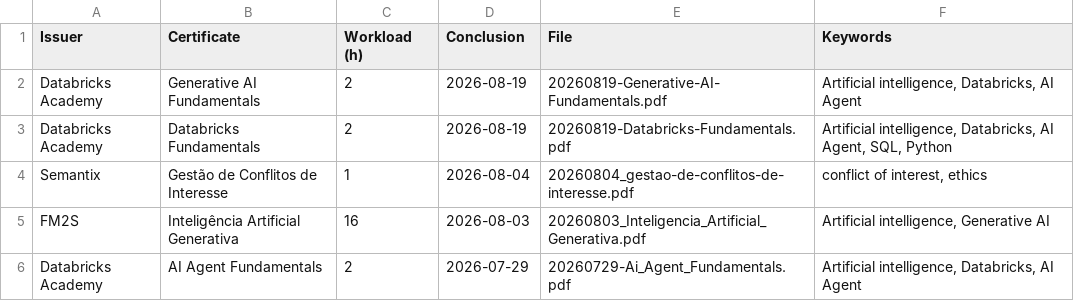
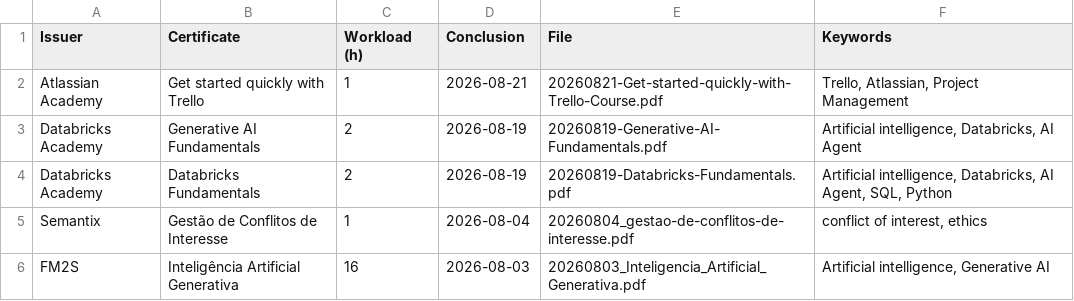
Before and after one commit to georgemaia/certificados-repo, a CSV file: files/certificados.csv, drawn as a sheet; only a part is shown; the shorter side is filled out with more unchanged rows; the diff names each change by its address in the sheet, - before the commit and + after, or states it on an @@ line.

Commit message:
Get started quickly with Trello

```diff
--- a/files/certificados.csv
+++ b/files/certificados.csv
+row 2: Atlassian Academy | Get started quickly with Trello | 1 | 2026-08-21 | 20260821-Get-started-quickly-with-Trello-Course.pdf | Trello, Atlassian, Project Management
```
Also changed, not shown: 1 other file.
